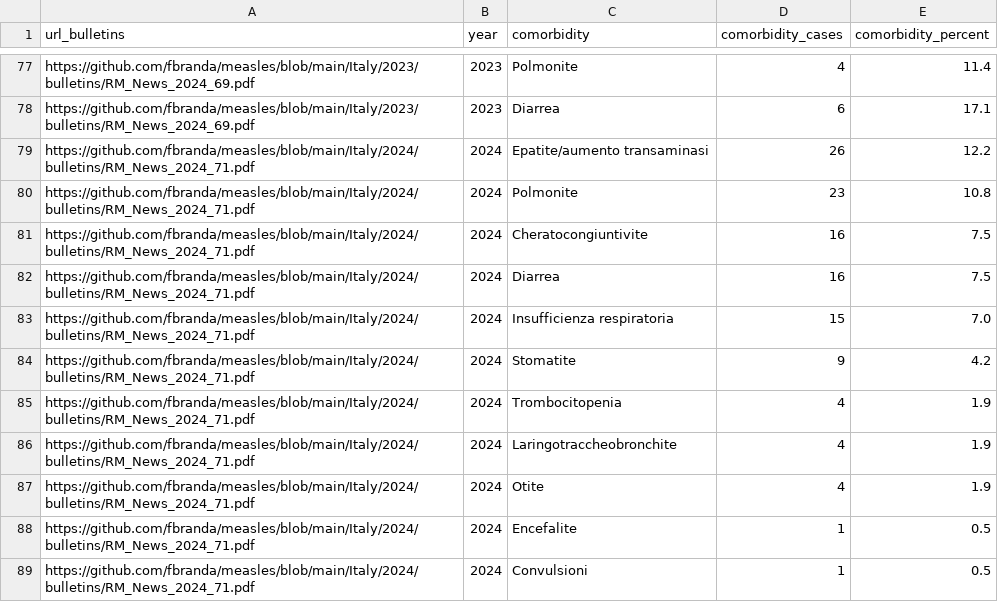
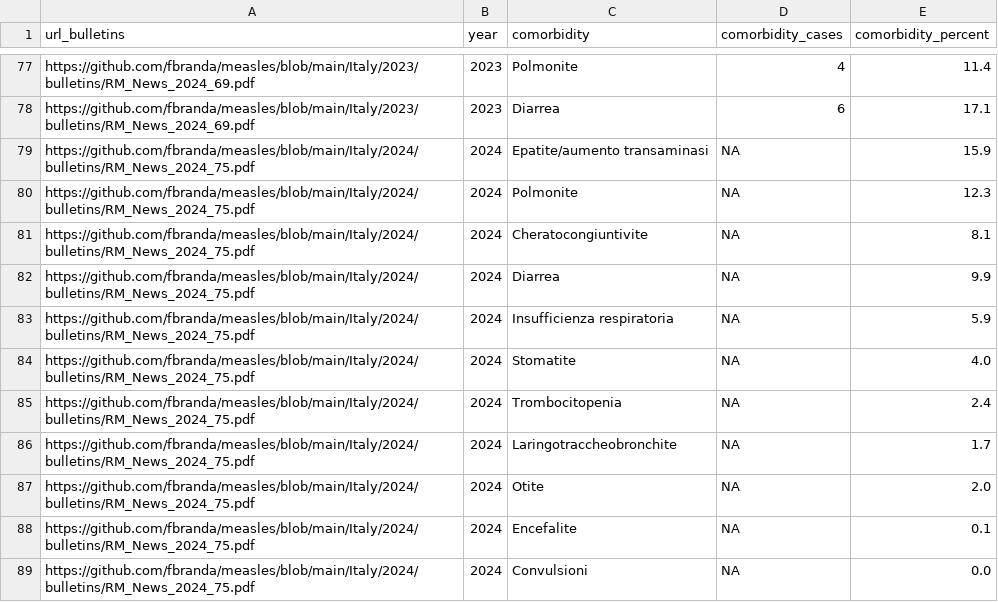
Before and after one commit to ssawant-rsc/measles, a CSV file: Italy/measles-ita-comorbidities-latest.csv, drawn as a sheet; only a part is shown, gaps mark what is left out.

```diff
--- a/Italy/measles-ita-comorbidities-latest.csv
+++ b/Italy/measles-ita-comorbidities-latest.csv
@@ -78,12 +78,12 @@
 "https://github.com/fbranda/measles/blob/main/Italy/2023/bulletins/RM_News_2024_69.pdf",2023,"Diarrea",6,"17.1"
-"https://github.com/fbranda/measles/blob/main/Italy/2024/bulletins/RM_News_2024_71.pdf",2024,"Epatite/aumento transaminasi",26,"12.2"
-"https://github.com/fbranda/measles/blob/main/Italy/2024/bulletins/RM_News_2024_71.pdf",2024,"Polmonite",23,"10.8"
-"https://github.com/fbranda/measles/blob/main/Italy/2024/bulletins/RM_News_2024_71.pdf",2024,"Cheratocongiuntivite",16,"7.5"
-"https://github.com/fbranda/measles/blob/main/Italy/2024/bulletins/RM_News_2024_71.pdf",2024,"Diarrea",16,"7.5"
-"https://github.com/fbranda/measles/blob/main/Italy/2024/bulletins/RM_News_2024_71.pdf",2024,"Insufficienza respiratoria",15,"7.0"
-"https://github.com/fbranda/measles/blob/main/Italy/2024/bulletins/RM_News_2024_71.pdf",2024,"Stomatite",9,"4.2"
-"https://github.com/fbranda/measles/blob/main/Italy/2024/bulletins/RM_News_2024_71.pdf",2024,"Trombocitopenia",4,"1.9"
-"https://github.com/fbranda/measles/blob/main/Italy/2024/bulletins/RM_News_2024_71.pdf",2024,"Laringotraccheobronchite",4,"1.9"
-"https://github.com/fbranda/measles/blob/main/Italy/2024/bulletins/RM_News_2024_71.pdf",2024,"Otite",4,"1.9"
-"https://github.com/fbranda/measles/blob/main/Italy/2024/bulletins/RM_News_2024_71.pdf",2024,"Encefalite",1,"0.5"
-"https://github.com/fbranda/measles/blob/main/Italy/2024/bulletins/RM_News_2024_71.pdf",2024,"Convulsioni",1,"0.5"
+"https://github.com/fbranda/measles/blob/main/Italy/2024/bulletins/RM_News_2024_75.pdf",2024,"Epatite/aumento transaminasi",NA,"15.9"
+"https://github.com/fbranda/measles/blob/main/Italy/2024/bulletins/RM_News_2024_75.pdf",2024,"Polmonite",NA,"12.3"
+"https://github.com/fbranda/measles/blob/main/Italy/2024/bulletins/RM_News_2024_75.pdf",2024,"Cheratocongiuntivite",NA,"8.1"
+"https://github.com/fbranda/measles/blob/main/Italy/2024/bulletins/RM_News_2024_75.pdf",2024,"Diarrea",NA,"9.9"
+"https://github.com/fbranda/measles/blob/main/Italy/2024/bulletins/RM_News_2024_75.pdf",2024,"Insufficienza respiratoria",NA,"5.9"
+"https://github.com/fbranda/measles/blob/main/Italy/2024/bulletins/RM_News_2024_75.pdf",2024,"Stomatite",NA,"4.0"
+"https://github.com/fbranda/measles/blob/main/Italy/2024/bulletins/RM_News_2024_75.pdf",2024,"Trombocitopenia",NA,"2.4"
+"https://github.com/fbranda/measles/blob/main/Italy/2024/bulletins/RM_News_2024_75.pdf",2024,"Laringotraccheobronchite",NA,"1.7"
+"https://github.com/fbranda/measles/blob/main/Italy/2024/bulletins/RM_News_2024_75.pdf",2024,"Otite",NA,"2.0"
+"https://github.com/fbranda/measles/blob/main/Italy/2024/bulletins/RM_News_2024_75.pdf",2024,"Encefalite",NA,"0.1"
+"https://github.com/fbranda/measles/blob/main/Italy/2024/bulletins/RM_News_2024_75.pdf",2024,"Convulsioni",NA,"0.0"
```
Also changed, not shown: Italy/measles-ita-age-latest.csv, Italy/measles-ita-regional-trend-latest.csv, 2 other files.
